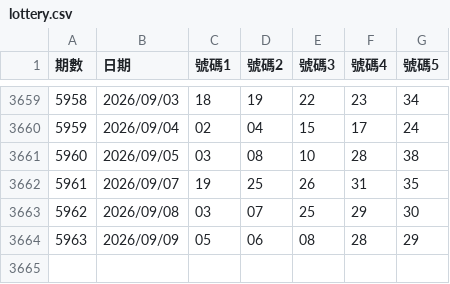
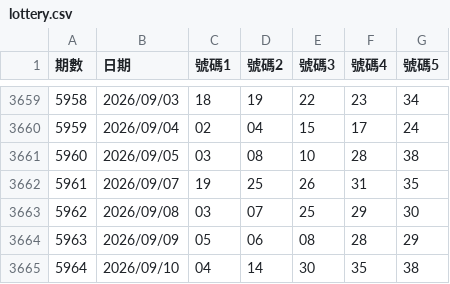
Before and after one commit to asdfv1222/lottery-539, a CSV file: data/lottery.csv, drawn as a sheet; only a part is shown, gaps mark what is left out.

Commit message:
自動更新：2026/09/11

```diff
--- a/data/lottery.csv
+++ b/data/lottery.csv
@@ -3664 +3664,2 @@
 5963,2026/09/09,05,06,08,28,29
+5964,2026/09/10,04,14,30,35,38
```
